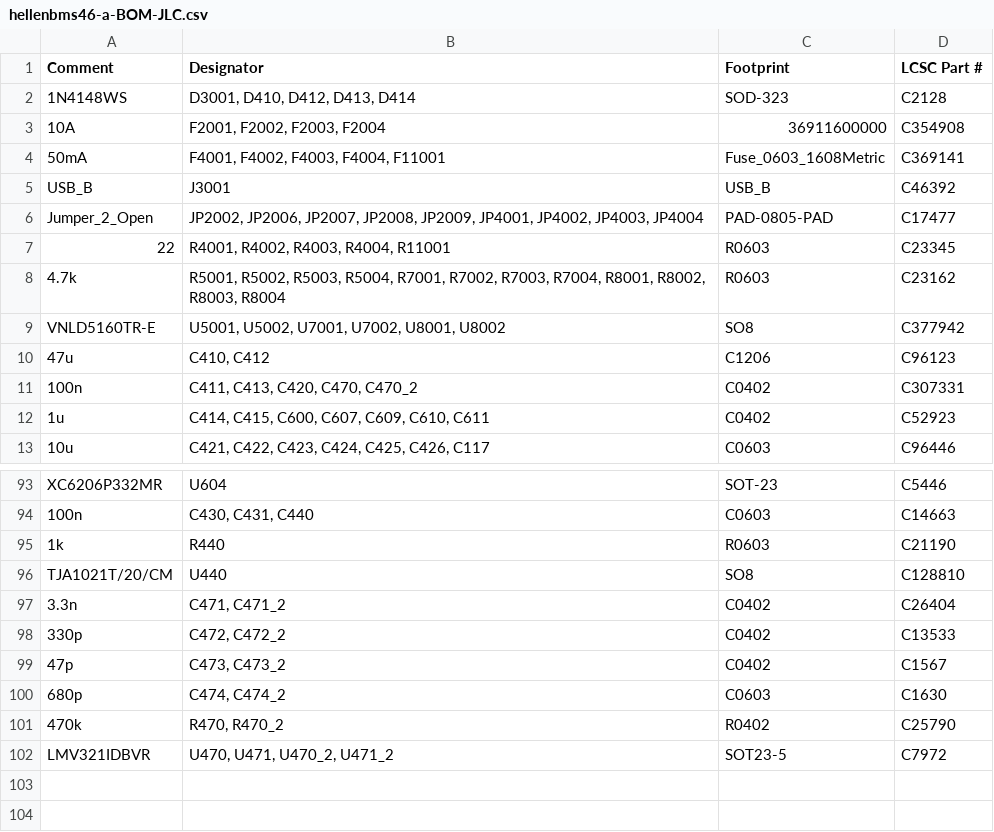
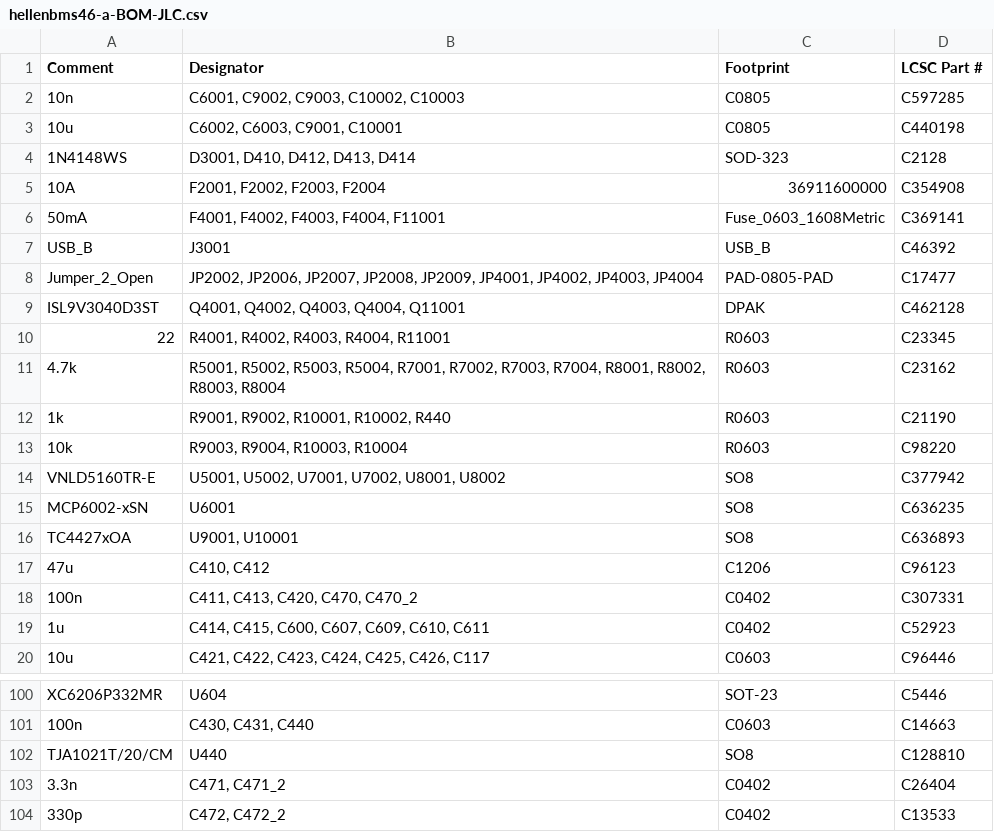
Before and after one commit to Tombotnt/hellenBMS46, a CSV file: boards/hellenbms46-a/board/hellenbms46-a-BOM-JLC.csv, drawn as a sheet; only a part is shown, gaps mark what is left out; the shorter side is filled out with more unchanged rows.

```diff
--- a/boards/hellenbms46-a/board/hellenbms46-a-BOM-JLC.csv
+++ b/boards/hellenbms46-a/board/hellenbms46-a-BOM-JLC.csv
@@ -1,2 +1,4 @@
 Comment,Designator,Footprint,LCSC Part #
+"10n","C6001, C9002, C9003, C10002, C10003","C0805","C597285"
+"10u","C6002, C6003, C9001, C10001","C0805","C440198"
 "1N4148WS","D3001, D410, D412, D413, D414","SOD-323","C2128"
@@ -6,5 +8,10 @@ Comment,Designator,Footprint,LCSC Part #
 "Jumper_2_Open","JP2002, JP2006, JP2007, JP2008, JP2009, JP4001, JP4002, JP4003, JP4004","PAD-0805-PAD","C17477"
+"ISL9V3040D3ST","Q4001, Q4002, Q4003, Q4004, Q11001","DPAK","C462128"
 "22","R4001, R4002, R4003, R4004, R11001","R0603","C23345"
 "4.7k","R5001, R5002, R5003, R5004, R7001, R7002, R7003, R7004, R8001, R8002, R8003, R8004","R0603","C23162"
+"1k","R9001, R9002, R10001, R10002, R440","R0603","C21190"
+"10k","R9003, R9004, R10003, R10004","R0603","C98220"
 "VNLD5160TR-E","U5001, U5002, U7001, U7002, U8001, U8002","SO8","C377942"
+"MCP6002-xSN","U6001","SO8","C636235"
+"TC4427xOA","U9001, U10001","SO8","C636893"
 "47u","C410, C412","C1206","C96123"
@@ -94,3 +101,2 @@ Comment,Designator,Footprint,LCSC Part #
 "100n","C430, C431, C440","C0603","C14663"
-"1k","R440","R0603","C21190"
 "TJA1021T/20/CM","U440","SO8","C128810"
```
Also changed, not shown: boards/hellenbms46-a/board/hellenbms46-a-CPL.csv, boards/hellenbms46-a/board/misc/hellenbms46-a-BOM.csv, 34 other files.
